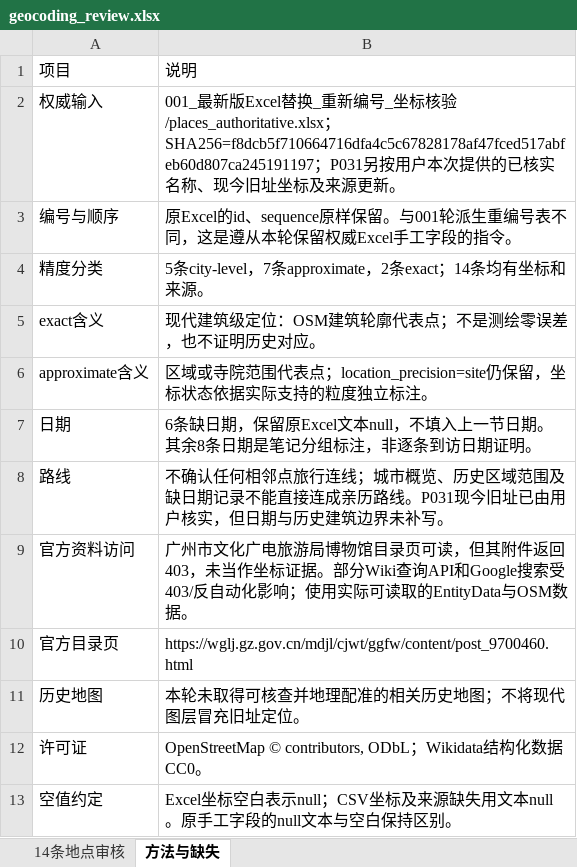
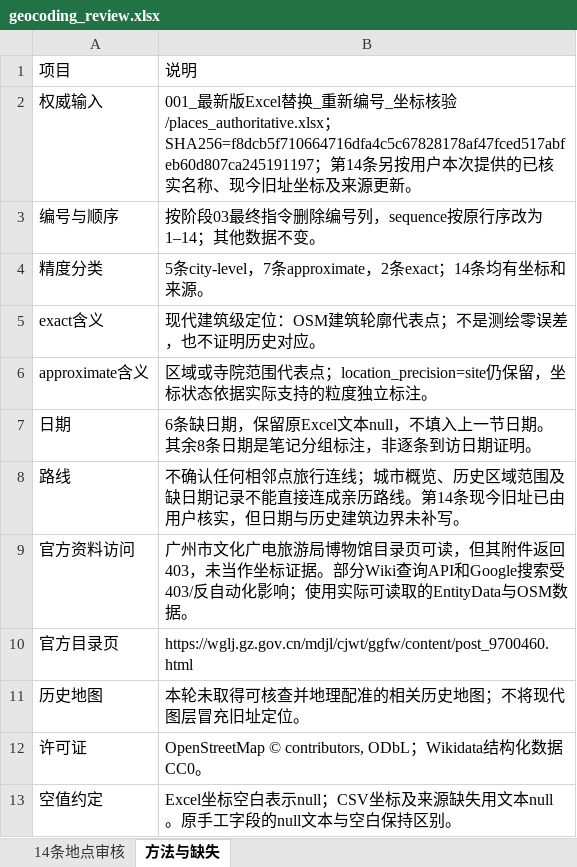
Before and after one commit to sangchenxi114-lgtm/gaspar-viaje-a-china, an Excel workbook: 003_Geocoding_and_Validation/geocoding_review.xlsx, sheet 方法与缺失, drawn as a sheet; values as stored, in another font and other column widths than the file's, no borders; the diff names each change by its address in the sheet, - before the commit and + after, or states it on an @@ line.

```diff
--- a/003_Geocoding_and_Validation/geocoding_review.xlsx (sheet 方法与缺失)
+++ b/003_Geocoding_and_Validation/geocoding_review.xlsx (sheet 方法与缺失)
-B2: …SHA256=f8dcb5f710664716dfa4c5c67828178af47fced517abfeb60d807ca245191197；P031另按…
+B2: …SHA256=f8dcb5f710664716dfa4c5c67828178af47fced517abfeb60d807ca245191197；第14条另按…
-B3: 原Excel的id、sequence原样保留。与001轮派生重编号表不同，这是遵从本轮保留权威Excel手工字段的指令。
+B3: 按阶段03最终指令删除编号列，sequence按原行序改为1–14；其他数据不变。
-B8: …历路线。P031现今旧址…
+B8: …历路线。第14条现今旧址…
```
Also changed, not shown: sheet 14条地点审核, 003_Geocoding_and_Validation/places_geocoded.xlsx, 2 other files.
